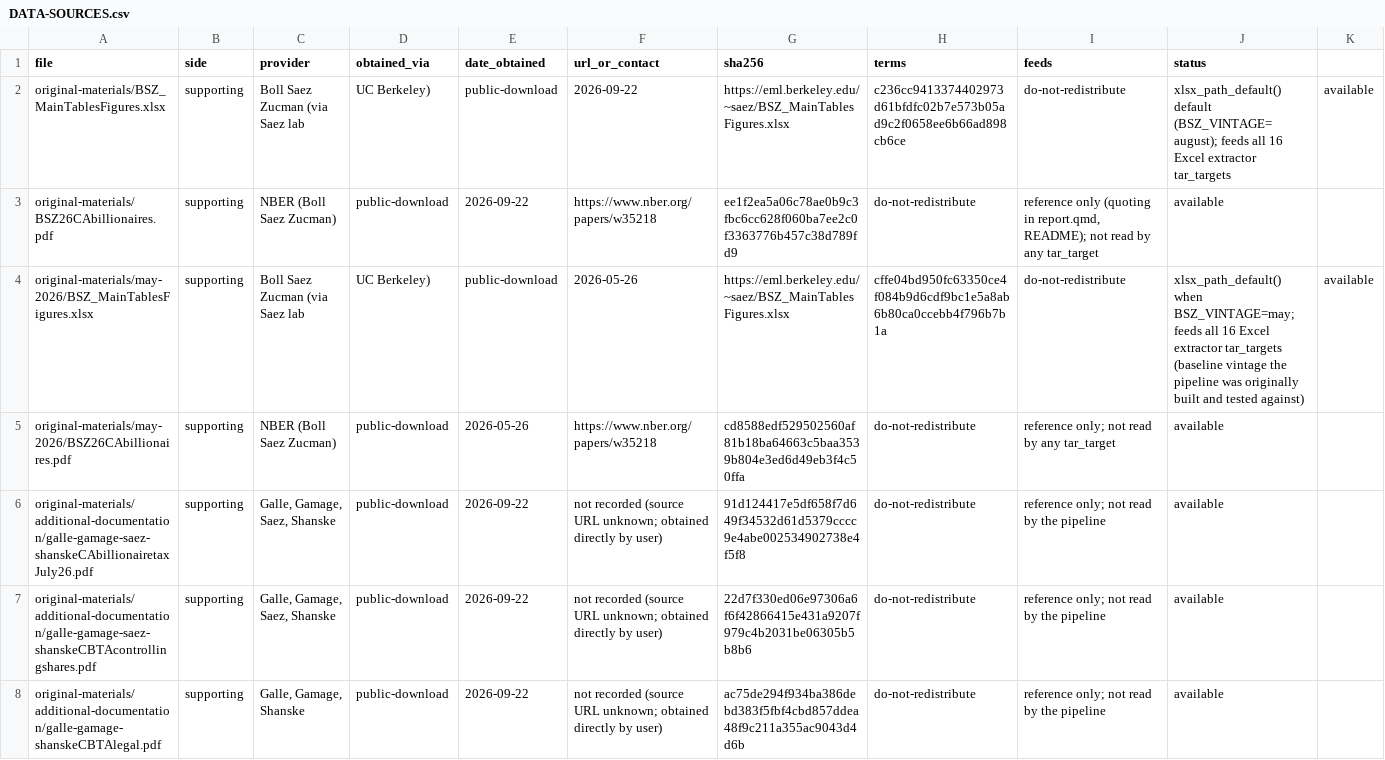
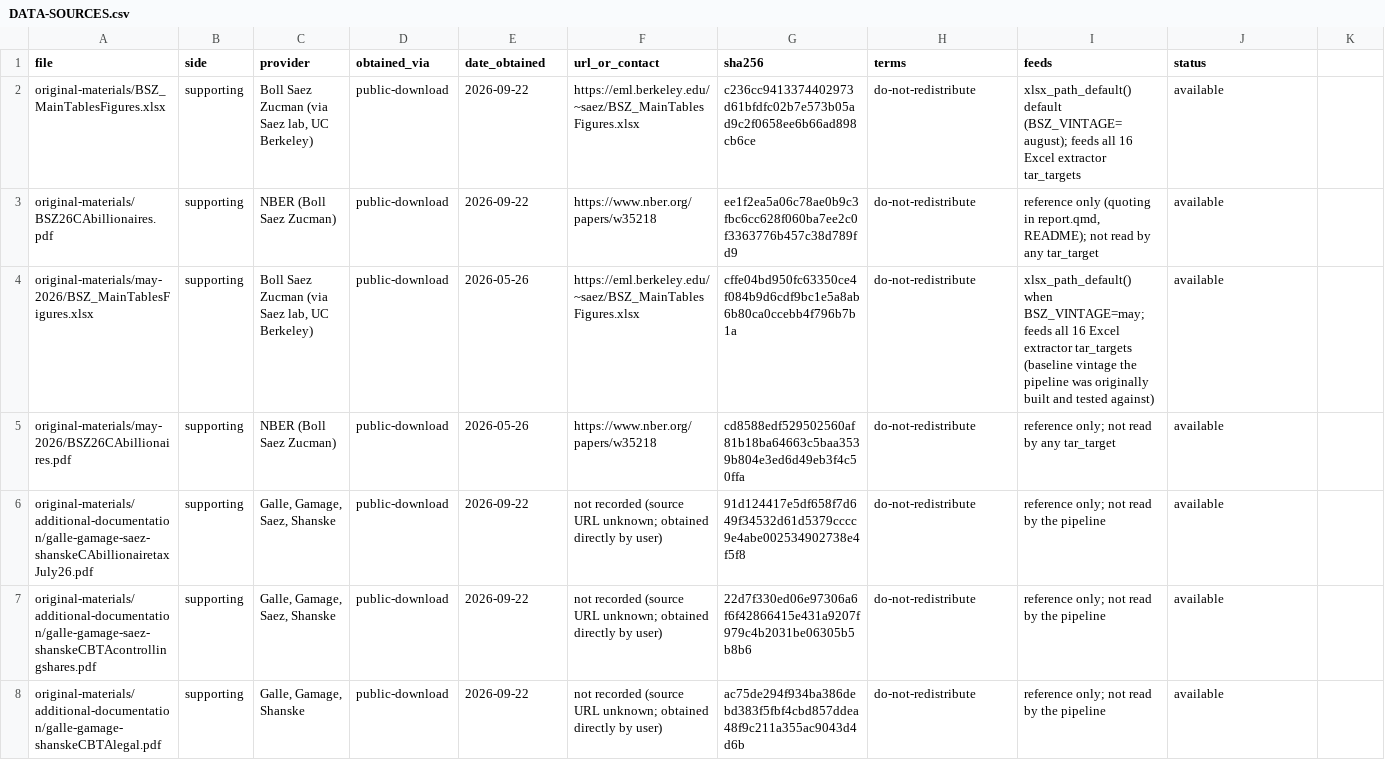
Before and after one commit to fhoces/opa-prop40, a CSV file: supporting-analysis/DATA-SOURCES.csv, drawn as a sheet; only a part is shown.

```diff
--- a/supporting-analysis/DATA-SOURCES.csv
+++ b/supporting-analysis/DATA-SOURCES.csv
@@ -1,5 +1,5 @@
 file,side,provider,obtained_via,date_obtained,url_or_contact,sha256,terms,feeds,status
-original-materials/BSZ_MainTablesFigures.xlsx,supporting,Boll Saez Zucman (via Saez lab, UC Berkeley),public-download,2026-09-22,https://eml.berkeley.edu/~saez/BSZ_MainTablesFigures.xlsx,c236cc9413374402973d61bfdfc02b7e573b05ad9c2f0658ee6b66ad898cb6ce,do-not-redistribute,"xlsx_path_default() default (BSZ_VINTAGE=august); feeds all 16 Excel extractor tar_targets",available
+original-materials/BSZ_MainTablesFigures.xlsx,supporting,"Boll Saez Zucman (via Saez lab, UC Berkeley)",public-download,2026-09-22,https://eml.berkeley.edu/~saez/BSZ_MainTablesFigures.xlsx,c236cc9413374402973d61bfdfc02b7e573b05ad9c2f0658ee6b66ad898cb6ce,do-not-redistribute,"xlsx_path_default() default (BSZ_VINTAGE=august); feeds all 16 Excel extractor tar_targets",available
 original-materials/BSZ26CAbillionaires.pdf,supporting,NBER (Boll Saez Zucman),public-download,2026-09-22,https://www.nber.org/papers/w35218,ee1f2ea5a06c78ae0b9c3fbc6cc628f060ba7ee2c0f3363776b457c38d789fd9,do-not-redistribute,"reference only (quoting in report.qmd, README); not read by any tar_target",available
-original-materials/may-2026/BSZ_MainTablesFigures.xlsx,supporting,Boll Saez Zucman (via Saez lab, UC Berkeley),public-download,2026-05-26,https://eml.berkeley.edu/~saez/BSZ_MainTablesFigures.xlsx,cffe04bd950fc63350ce4f084b9d6cdf9bc1e5a8ab6b80ca0ccebb4f796b7b1a,do-not-redistribute,"xlsx_path_default() when BSZ_VINTAGE=may; feeds all 16 Excel extractor tar_targets (baseline vintage the pipeline was originally built and tested against)",available
+original-materials/may-2026/BSZ_MainTablesFigures.xlsx,supporting,"Boll Saez Zucman (via Saez lab, UC Berkeley)",public-download,2026-05-26,https://eml.berkeley.edu/~saez/BSZ_MainTablesFigures.xlsx,cffe04bd950fc63350ce4f084b9d6cdf9bc1e5a8ab6b80ca0ccebb4f796b7b1a,do-not-redistribute,"xlsx_path_default() when BSZ_VINTAGE=may; feeds all 16 Excel extractor tar_targets (baseline vintage the pipeline was originally built and tested against)",available
 original-materials/may-2026/BSZ26CAbillionaires.pdf,supporting,NBER (Boll Saez Zucman),public-download,2026-05-26,https://www.nber.org/papers/w35218,cd8588edf529502560af81b18ba64663c5baa3539b804e3ed6d49eb3f4c50ffa,do-not-redistribute,"reference only; not read by any tar_target",available
```
